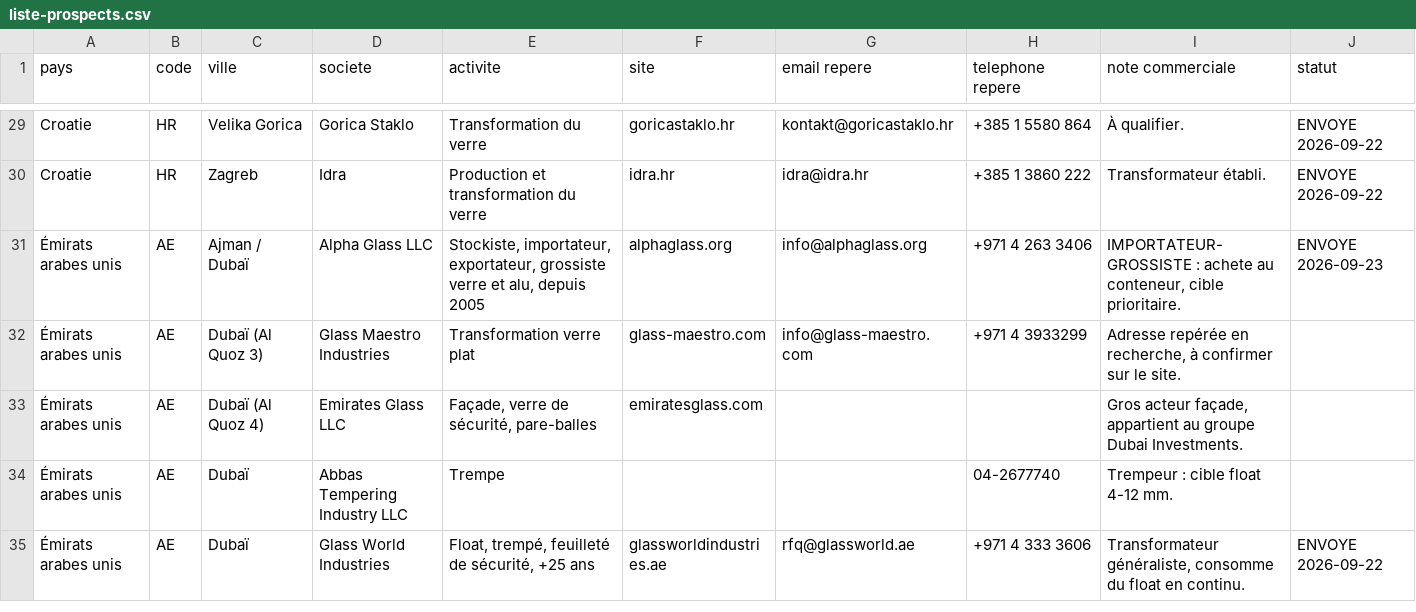
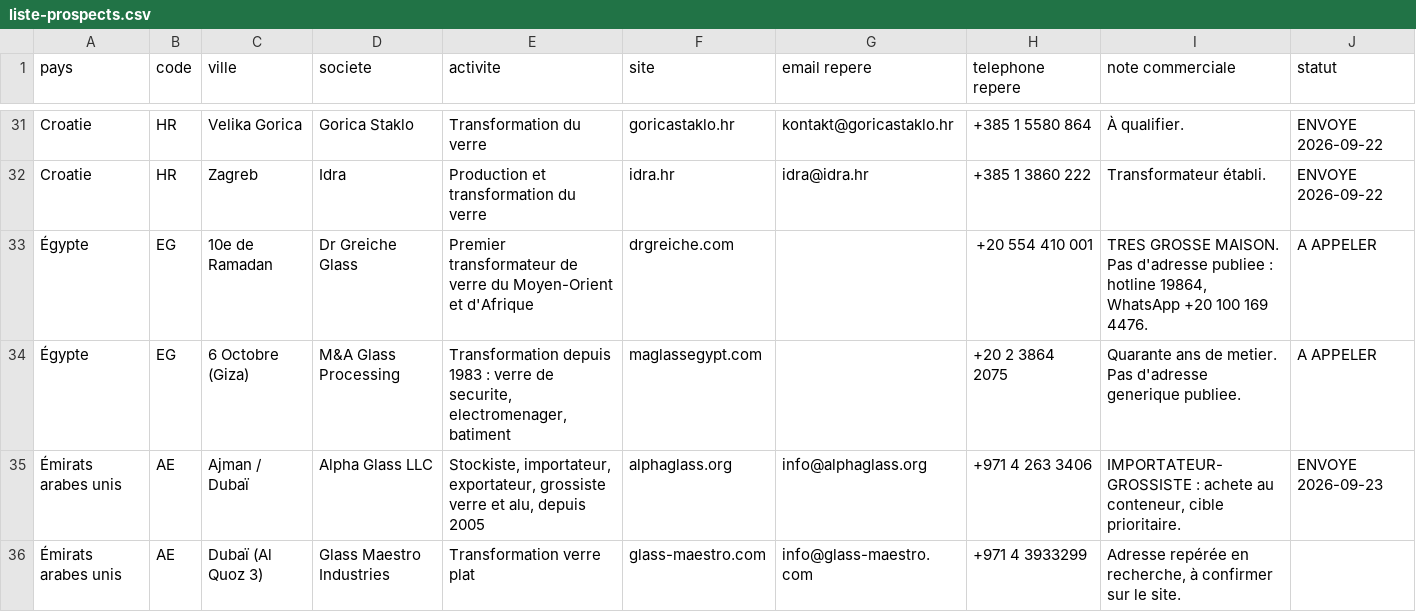
Before and after one commit to dgjmfrbv4k-lab/NOXEM-GROUP, a CSV file: campagne-conteneur-20-open-top/prospection/liste-prospects.csv, drawn as a sheet; only a part is shown, gaps mark what is left out; the shorter side is filled out with more unchanged rows; the diff covers the shown part only; the diff names each change by its address in the sheet, - before the commit and + after, or states it on an @@ line.

```diff
--- a/campagne-conteneur-20-open-top/prospection/liste-prospects.csv
+++ b/campagne-conteneur-20-open-top/prospection/liste-prospects.csv
+row 33: Égypte | EG | 10e de Ramadan | Dr Greiche Glass | Premier transformateur de verre du Moyen-Orient et d'Afrique | drgreiche.com |  | +20 554 410 001 | TRES GROSSE MAISON. Pas d'adresse publiee : hotline 19864, WhatsApp +20 100 169 4476. | A APPELER
+row 34: Égypte | EG | 6 Octobre (Giza) | M&A Glass Processing | Transformation depuis 1983 : verre de securite, electromenager, batiment | maglassegypt.com |  | +20 2 3864 2075 | Quarante ans de metier. Pas d'adresse generique publiee. | A APPELER
```
Also changed, not shown: 5 added rows elsewhere in this file.
